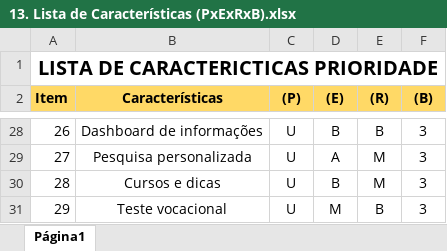
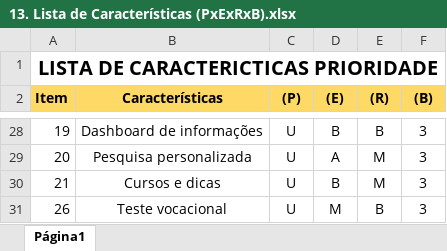
Before and after one commit to AndreaFGLS/TRABALHO-OPE, an Excel workbook: 13. Lista de Características (PxExRxB).xlsx, sheet Página1, drawn as a sheet; only a part is shown, gaps mark what is left out; values as stored, in another font and other column widths than the file's, no borders; charts and pictures not drawn; the diff covers the shown part only; the diff names each change by its address in the sheet, - before the commit and + after, or states it on an @@ line.

```diff
--- a/13. Lista de Características (PxExRxB).xlsx (sheet Página1)
+++ b/13. Lista de Características (PxExRxB).xlsx (sheet Página1)
-A28 (Item): 26
+A28 (Item): 19
-A29 (Item): 27
+A29 (Item): 20
-A30 (Item): 28
+A30 (Item): 21
-A31 (Item): 29
+A31 (Item): 26
```
Also changed, not shown: 2 added rows, 2 removed rows and 28 edited cells elsewhere in this sheet, 12. Lista de Características (Descrição).xlsx, 14. Matriz de Rastreabilidade (Necessidades x Características).xlsx, 10 other files.
